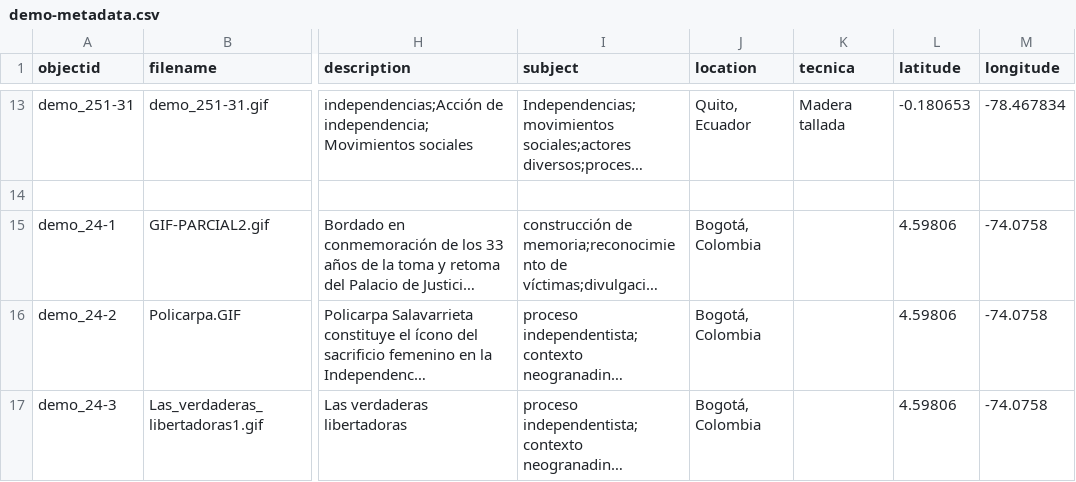
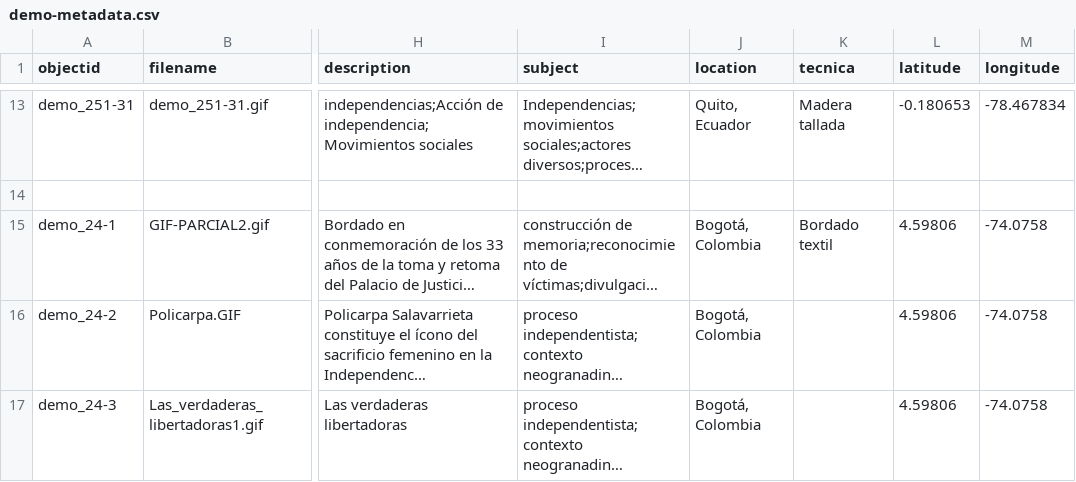
Before and after one commit to cdigitaljaveriana/museogif, a CSV file: _data/demo-metadata.csv, drawn as a sheet; only a part is shown, gaps mark what is left out; long unchanged cells end in …; the diff names each change by its address in the sheet, - before the commit and + after, or states it on an @@ line.

Commit message:
Update demo-metadata.csv

```diff
--- a/_data/demo-metadata.csv
+++ b/_data/demo-metadata.csv
-K15 (tecnica): (empty)
+K15 (tecnica): Bordado textil
```
